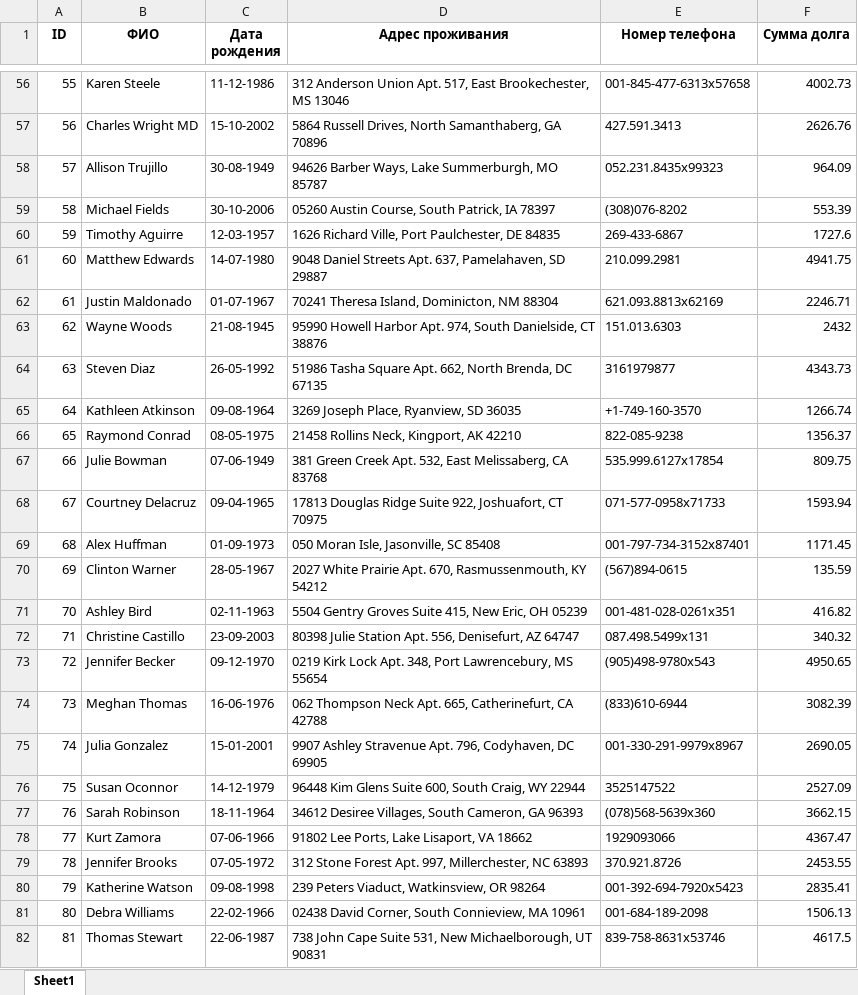
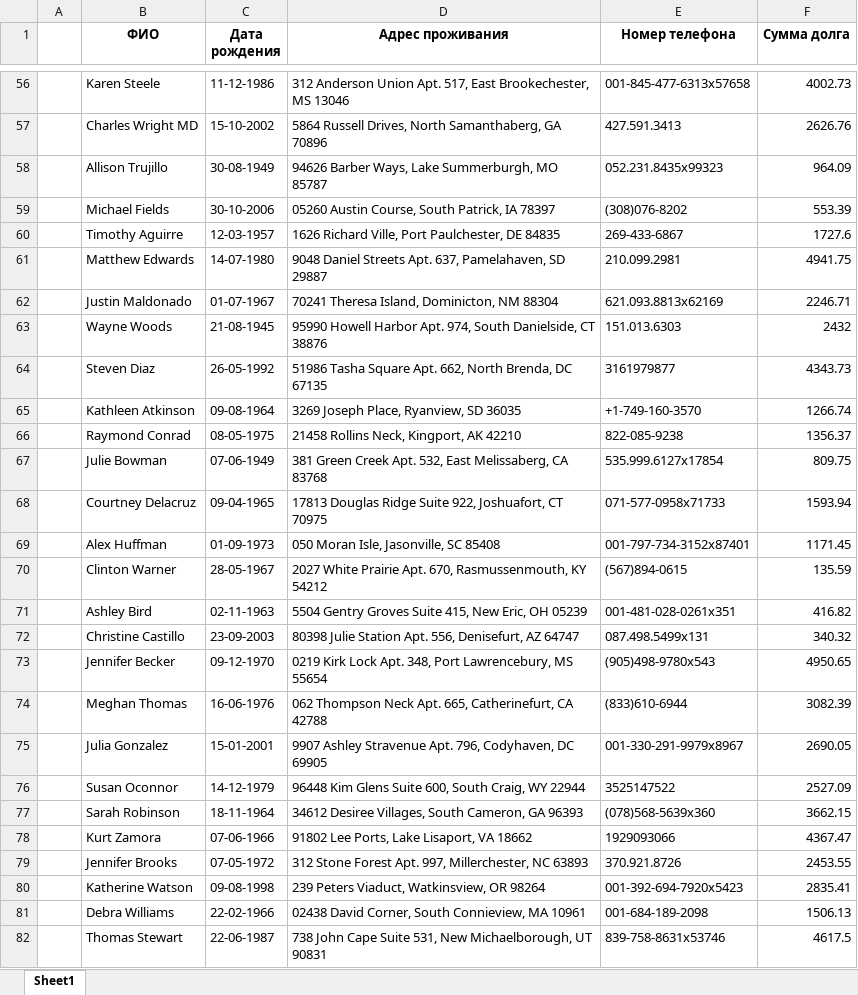
Before and after one commit to DwarfMorok/BuenosTardesMiMejorAmigo, an Excel workbook: readers.xlsx, sheet Sheet1, drawn as a sheet; only a part is shown, gaps mark what is left out; values as stored, in another font and other column widths than the file's, no borders; the diff covers the shown part only; the diff names each change by its address in the sheet, - before the commit and + after, or states it on an @@ line.

```diff
--- a/readers.xlsx (sheet Sheet1)
+++ b/readers.xlsx (sheet Sheet1)
-A1: ID
+A1: (empty)
-A56: 55
+A56: (empty)
-A57: 56
+A57: (empty)
-A58: 57
+A58: (empty)
-A59: 58
+A59: (empty)
-A60: 59
+A60: (empty)
-A61: 60
+A61: (empty)
-A62: 61
+A62: (empty)
-A63: 62
+A63: (empty)
-A64: 63
+A64: (empty)
-A65: 64
+A65: (empty)
-A66: 65
+A66: (empty)
-A67: 66
+A67: (empty)
-A68: 67
+A68: (empty)
-A69: 68
+A69: (empty)
-A70: 69
+A70: (empty)
-A71: 70
+A71: (empty)
-A72: 71
+A72: (empty)
-A73: 72
+A73: (empty)
-A74: 73
+A74: (empty)
-A75: 74
+A75: (empty)
-A76: 75
+A76: (empty)
-A77: 76
+A77: (empty)
-A78: 77
+A78: (empty)
-A79: 78
+A79: (empty)
-A80: 79
+A80: (empty)
-A81: 80
+A81: (empty)
-A82: 81
+A82: (empty)
```
Also changed, not shown: 73 edited cells elsewhere in this sheet, Book.xlsx, Librian.xlsx, 2 other files.
